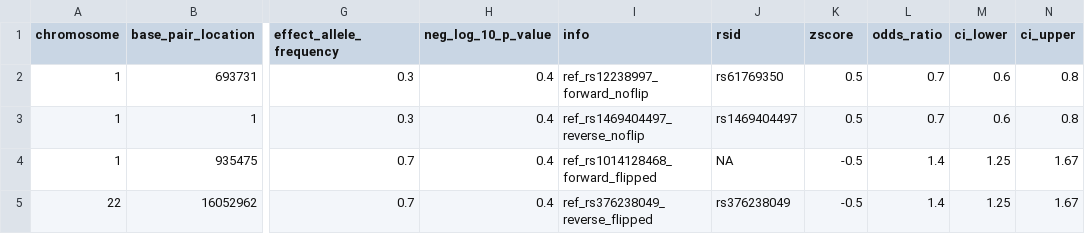
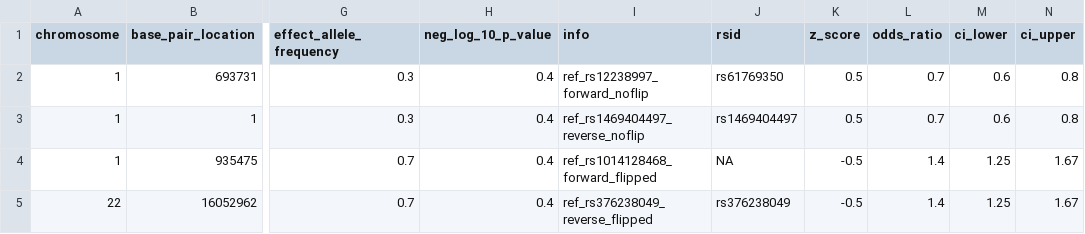
Before and after one commit to EBISPOT/gwas-sumstats-harmoniser, a TSV file: test_data/random_name.tsv, drawn as a sheet; only a part is shown, gaps mark what is left out; the diff names each change by its address in the sheet, - before the commit and + after, or states it on an @@ line.

Commit message:
Update random_name.tsv
change zscore into z_score in column name

```diff
--- a/test_data/random_name.tsv
+++ b/test_data/random_name.tsv
-K1: zscore
+K1: z_score
```
